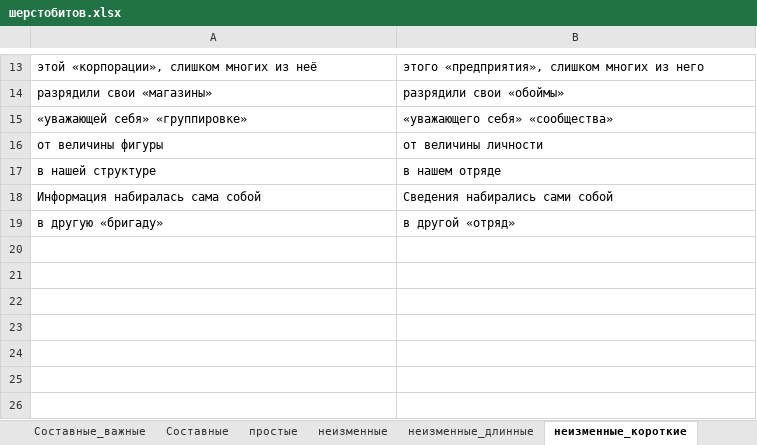
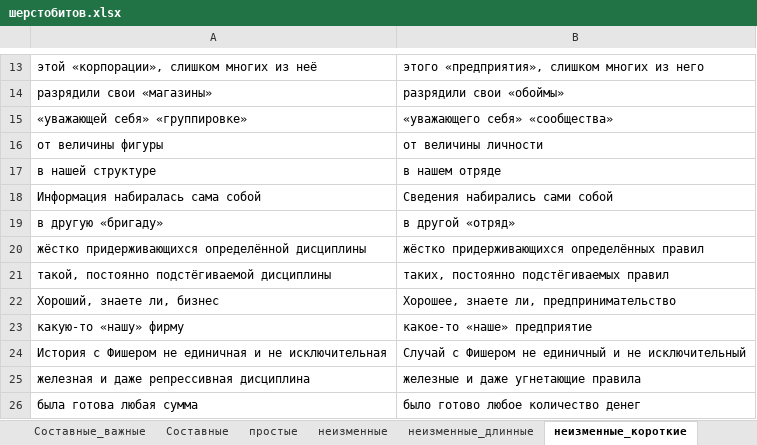
Before and after one commit to AveNRU/text_changer, an Excel workbook: словари/шерстобитов.xlsx, sheet неизменные_короткие, drawn as a sheet; only a part is shown, gaps mark what is left out; values as stored, in another font and other column widths than the file's, no borders; the diff names each change by its address in the sheet, - before the commit and + after, or states it on an @@ line.

```diff
--- a/словари/шерстобитов.xlsx (sheet неизменные_короткие)
+++ b/словари/шерстобитов.xlsx (sheet неизменные_короткие)
+row 20: жёстко придерживающихся определённой дисциплины | жёстко придерживающихся определённых правил
+row 21: такой, постоянно подстёгиваемой дисциплины | таких, постоянно подстёгиваемых правил
+row 22: Хороший, знаете ли, бизнес | Хорошее, знаете ли, предпринимательство
+row 23: какую-то «нашу» фирму | какое-то «наше» предприятие
+row 24: История с Фишером не единичная и не исключительная | Случай с Фишером не единичный и не исключительный
+row 25: железная и даже репрессивная дисциплина | железные и даже угнетающие правила
+row 26: была готова любая сумма | было готово любое количество денег
```
Also changed, not shown: sheet неизменные, sheet неизменные_длинные, 2 other files.
